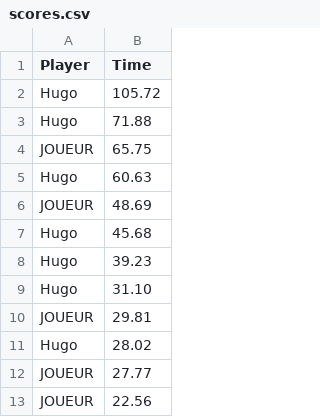
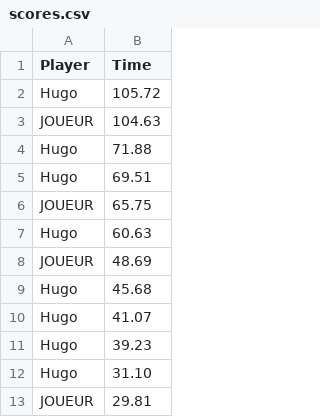
Before and after one commit to VltBlanc/TheSwitchGame-c-, a CSV file: scores.csv, drawn as a sheet; only a part is shown; the shorter side is filled out with more unchanged rows; the diff names each change by its address in the sheet, - before the commit and + after, or states it on an @@ line.

```diff
--- a/scores.csv
+++ b/scores.csv
+row 3: JOUEUR | 104.63
+row 5: Hugo | 69.51
+row 10: Hugo | 41.07
```
Also changed, not shown: 16 other files.
